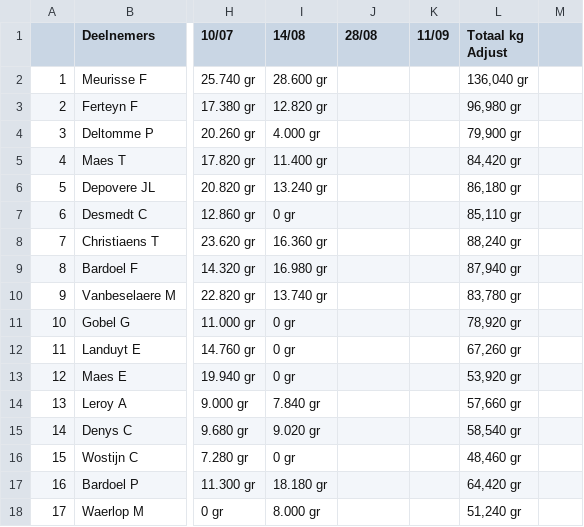
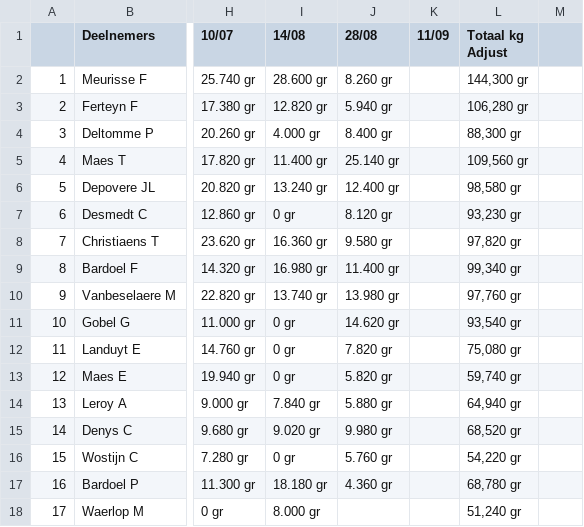
Before and after one commit to hengelsportshort-boop/KVVI, a CSV file: public/data/2026/Veteranen.csv, drawn as a sheet; only a part is shown, gaps mark what is left out; the diff covers the shown part only; the diff names each change by its address in the sheet, - before the commit and + after, or states it on an @@ line.

Commit message:
*KVVI data sync* public/data/2026/Veteranen.csv

```diff
--- a/public/data/2026/Veteranen.csv
+++ b/public/data/2026/Veteranen.csv
-J2 (28/08): (empty)
+J2 (28/08): 8.260 gr
-L2 (Totaal kg Adjust): 136,040 gr
+L2 (Totaal kg Adjust): 144,300 gr
-J3 (28/08): (empty)
+J3 (28/08): 5.940 gr
-L3 (Totaal kg Adjust): 96,980 gr
+L3 (Totaal kg Adjust): 106,280 gr
-J4 (28/08): (empty)
+J4 (28/08): 8.400 gr
-L4 (Totaal kg Adjust): 79,900 gr
+L4 (Totaal kg Adjust): 88,300 gr
-J5 (28/08): (empty)
+J5 (28/08): 25.140 gr
-L5 (Totaal kg Adjust): 84,420 gr
+L5 (Totaal kg Adjust): 109,560 gr
-J6 (28/08): (empty)
+J6 (28/08): 12.400 gr
-L6 (Totaal kg Adjust): 86,180 gr
+L6 (Totaal kg Adjust): 98,580 gr
-J7 (28/08): (empty)
+J7 (28/08): 8.120 gr
-L7 (Totaal kg Adjust): 85,110 gr
+L7 (Totaal kg Adjust): 93,230 gr
-J8 (28/08): (empty)
+J8 (28/08): 9.580 gr
-L8 (Totaal kg Adjust): 88,240 gr
+L8 (Totaal kg Adjust): 97,820 gr
-J9 (28/08): (empty)
+J9 (28/08): 11.400 gr
-L9 (Totaal kg Adjust): 87,940 gr
+L9 (Totaal kg Adjust): 99,340 gr
-J10 (28/08): (empty)
+J10 (28/08): 13.980 gr
-L10 (Totaal kg Adjust): 83,780 gr
+L10 (Totaal kg Adjust): 97,760 gr
-J11 (28/08): (empty)
+J11 (28/08): 14.620 gr
-L11 (Totaal kg Adjust): 78,920 gr
+L11 (Totaal kg Adjust): 93,540 gr
-J12 (28/08): (empty)
+J12 (28/08): 7.820 gr
-L12 (Totaal kg Adjust): 67,260 gr
+L12 (Totaal kg Adjust): 75,080 gr
-J13 (28/08): (empty)
+J13 (28/08): 5.820 gr
-L13 (Totaal kg Adjust): 53,920 gr
+L13 (Totaal kg Adjust): 59,740 gr
-J14 (28/08): (empty)
+J14 (28/08): 5.880 gr
-L14 (Totaal kg Adjust): 57,660 gr
+L14 (Totaal kg Adjust): 64,940 gr
-J15 (28/08): (empty)
+J15 (28/08): 9.980 gr
-L15 (Totaal kg Adjust): 58,540 gr
+L15 (Totaal kg Adjust): 68,520 gr
-J16 (28/08): (empty)
+J16 (28/08): 5.760 gr
-L16 (Totaal kg Adjust): 48,460 gr
+L16 (Totaal kg Adjust): 54,220 gr
-J17 (28/08): (empty)
+J17 (28/08): 4.360 gr
-L17 (Totaal kg Adjust): 64,420 gr
+L17 (Totaal kg Adjust): 68,780 gr
```
Also changed, not shown: 10 edited cells elsewhere in this file.
